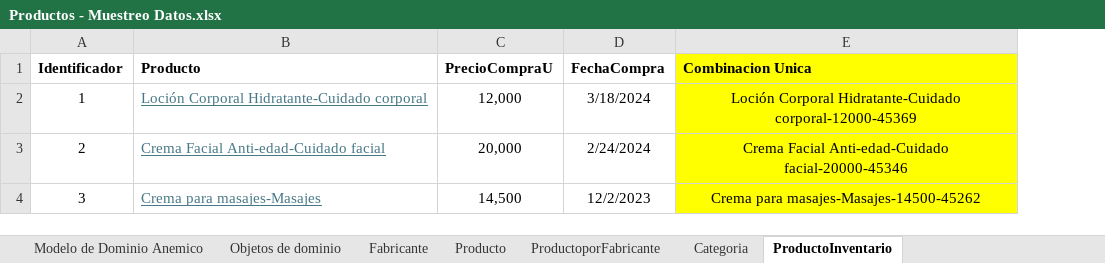
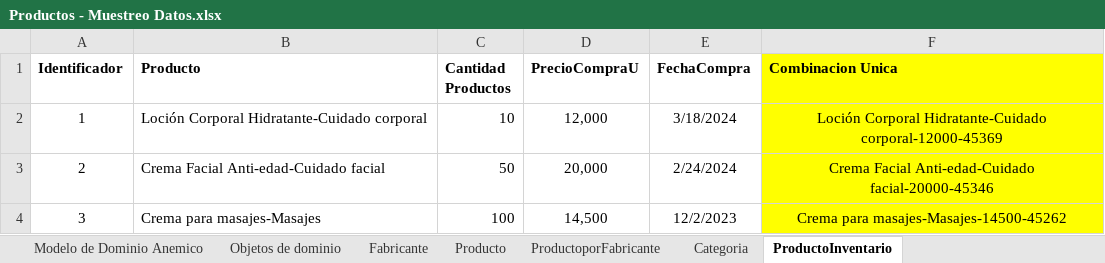
Before and after one commit to cristianospina/DOO, an Excel workbook: SpaOnline/ModeloDominio/Productos - Muestreo Datos.xlsx, sheet ProductoInventario, drawn as a sheet; values as stored, in another font and other column widths than the file's, no borders; the diff names each change by its address in the sheet, - before the commit and + after, or states it on an @@ line.

```diff
--- a/SpaOnline/ModeloDominio/Productos - Muestreo Datos.xlsx (sheet ProductoInventario)
+++ b/SpaOnline/ModeloDominio/Productos - Muestreo Datos.xlsx (sheet ProductoInventario)
+column C (Cantidad Productos), rows 2-4: 10 | 50 | 100
@@ B2:B4 underline: on → off, text colour: #467886 → black @@
```
Also changed, not shown: formulas that keep their value, SpaOnline/ModeloDominio/Sucursales - Muestreo Datos .xlsx, SpaOnline/ModeloDominioEnriquecido/ModelodeDominioEnriquecido-Sucursales.xlsx, 2 other files.
